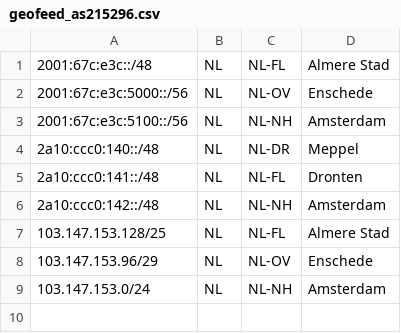
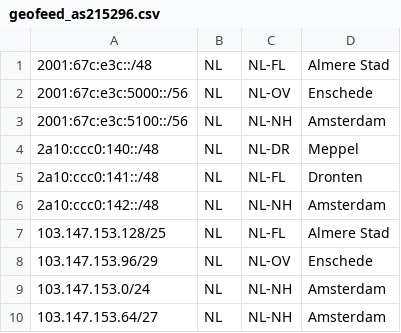
Before and after one commit to reulnl/as215296, a CSV file: geofeed_as215296.csv, drawn as a sheet; the diff names each change by its address in the sheet, - before the commit and + after, or states it on an @@ line.

Commit message:
Update geofeed_as215296.csv

```diff
--- a/geofeed_as215296.csv
+++ b/geofeed_as215296.csv
+row 10: 103.147.153.64/27 | NL | NL-NH | Amsterdam
```
